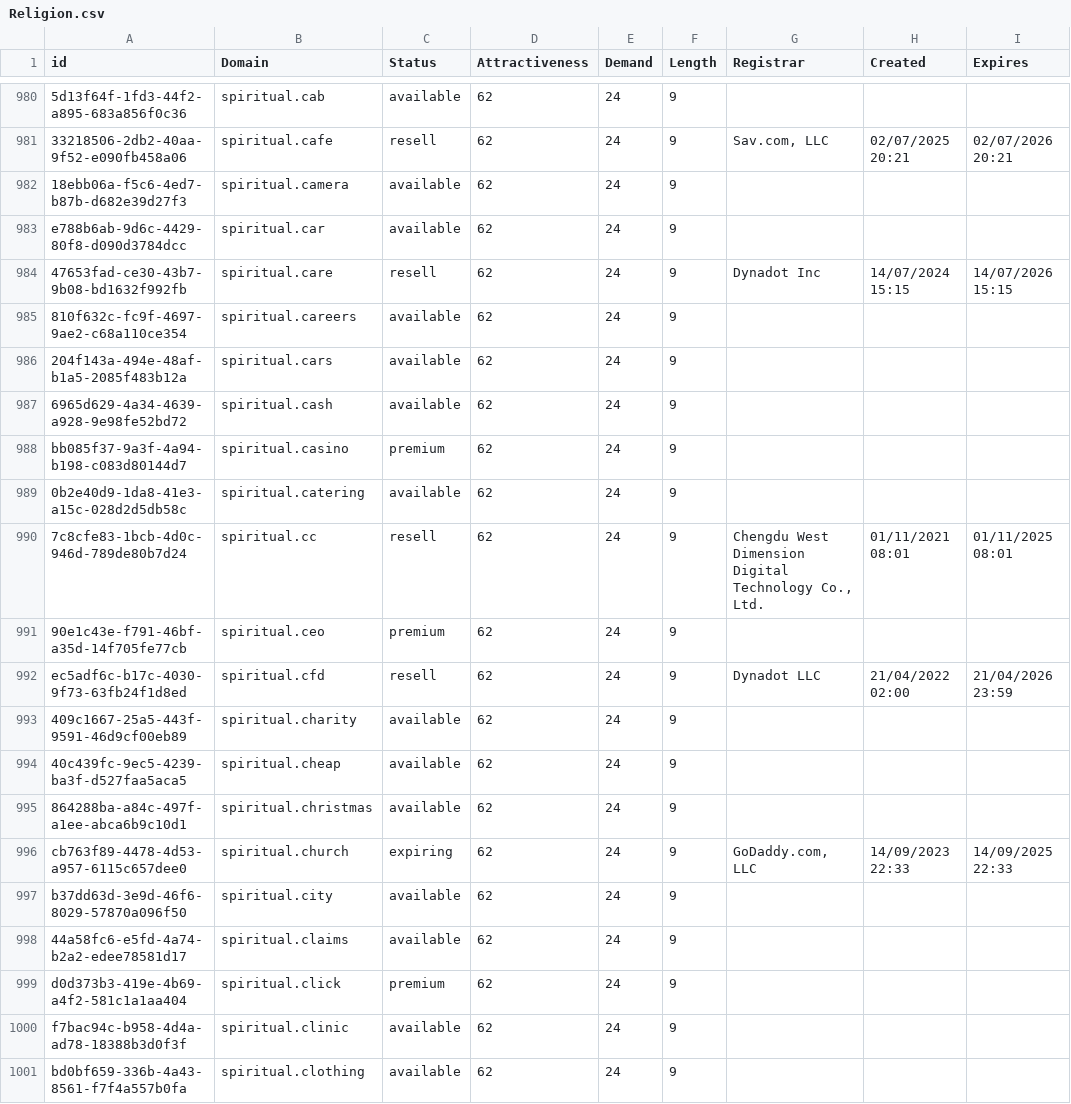
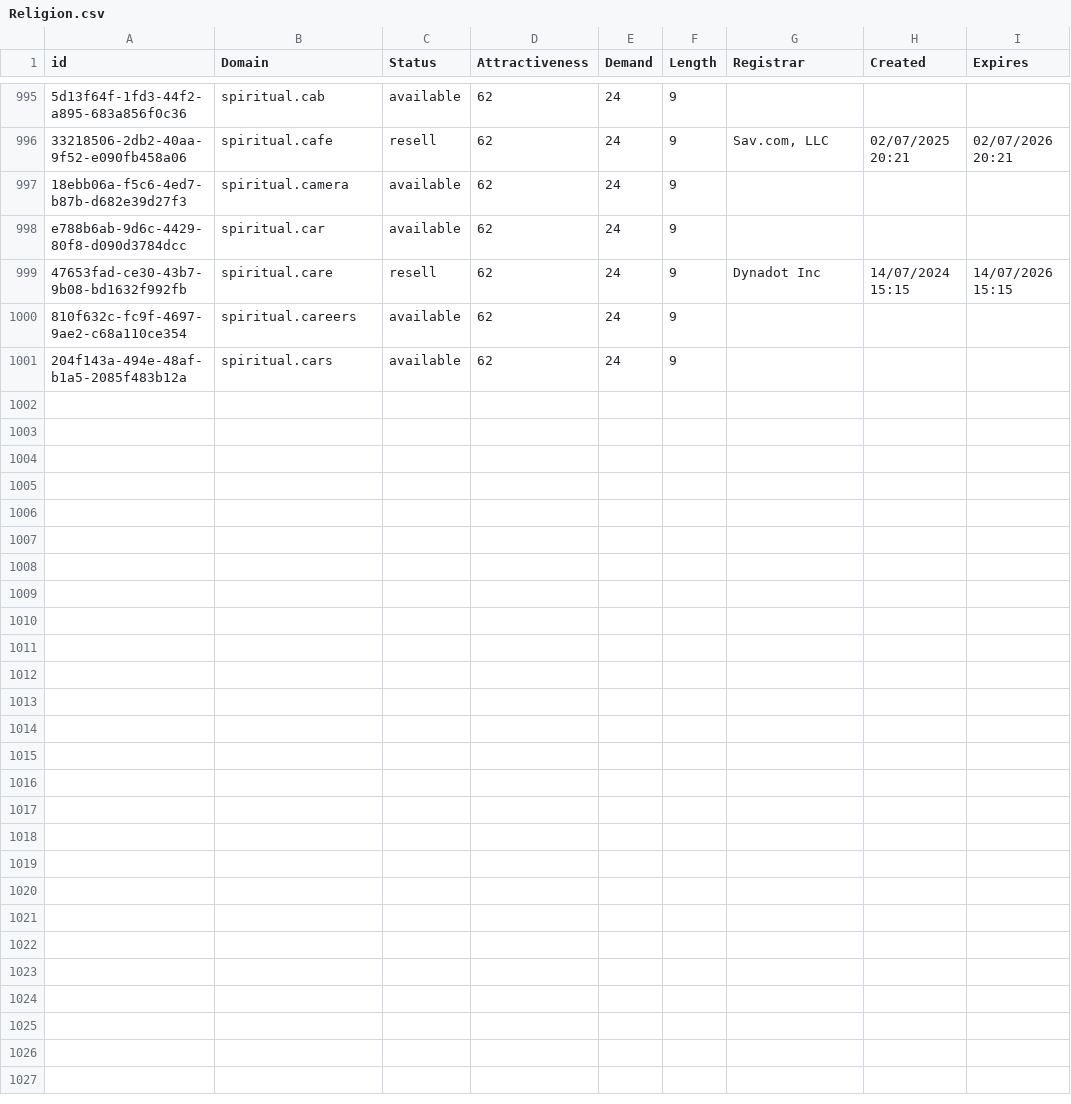
Before and after one commit to UniqueDomains/religion-oneword-domains, a CSV file: Religion.csv, drawn as a sheet; only a part is shown, gaps mark what is left out; removed rows and columns are numbered as before the commit, all else as after; the diff covers the shown part only; the diff names each change by its address in the sheet, - before the commit and + after, or states it on an @@ line.

```diff
--- a/Religion.csv
+++ b/Religion.csv
-row 987: 6965d629-4a34-4639-a928-9e98fe52bd72 | spiritual.cash | available | 62 | 24 | 9
-row 988: bb085f37-9a3f-4a94-b198-c083d80144d7 | spiritual.casino | premium | 62 | 24 | 9
-row 989: 0b2e40d9-1da8-41e3-a15c-028d2d5db58c | spiritual.catering | available | 62 | 24 | 9
-row 990: 7c8cfe83-1bcb-4d0c-946d-789de80b7d24 | spiritual.cc | resell | 62 | 24 | 9 | Chengdu West Dimension Digital Technology Co., Ltd. | 01/11/2021 08:01 | 01/11/2025 08:01
-row 991: 90e1c43e-f791-46bf-a35d-14f705fe77cb | spiritual.ceo | premium | 62 | 24 | 9
-row 992: ec5adf6c-b17c-4030-9f73-63fb24f1d8ed | spiritual.cfd | resell | 62 | 24 | 9 | Dynadot LLC | 21/04/2022 02:00 | 21/04/2026 23:59
-row 993: 409c1667-25a5-443f-9591-46d9cf00eb89 | spiritual.charity | available | 62 | 24 | 9
-row 994: 40c439fc-9ec5-4239-ba3f-d527faa5aca5 | spiritual.cheap | available | 62 | 24 | 9
-row 995: 864288ba-a84c-497f-a1ee-abca6b9c10d1 | spiritual.christmas | available | 62 | 24 | 9
-row 996: cb763f89-4478-4d53-a957-6115c657dee0 | spiritual.church | expiring | 62 | 24 | 9 | GoDaddy.com, LLC | 14/09/2023 22:33 | 14/09/2025 22:33
-row 997: b37dd63d-3e9d-46f6-8029-57870a096f50 | spiritual.city | available | 62 | 24 | 9
-row 998: 44a58fc6-e5fd-4a74-b2a2-edee78581d17 | spiritual.claims | available | 62 | 24 | 9
-row 999: d0d373b3-419e-4b69-a4f2-581c1a1aa404 | spiritual.click | premium | 62 | 24 | 9
-row 1000: f7bac94c-b958-4d4a-ad78-18388b3d0f3f | spiritual.clinic | available | 62 | 24 | 9
-row 1001: bd0bf659-336b-4a43-8561-f7f4a557b0fa | spiritual.clothing | available | 62 | 24 | 9
```
Also changed, not shown: 15 added rows elsewhere in this file, 2 other files.
